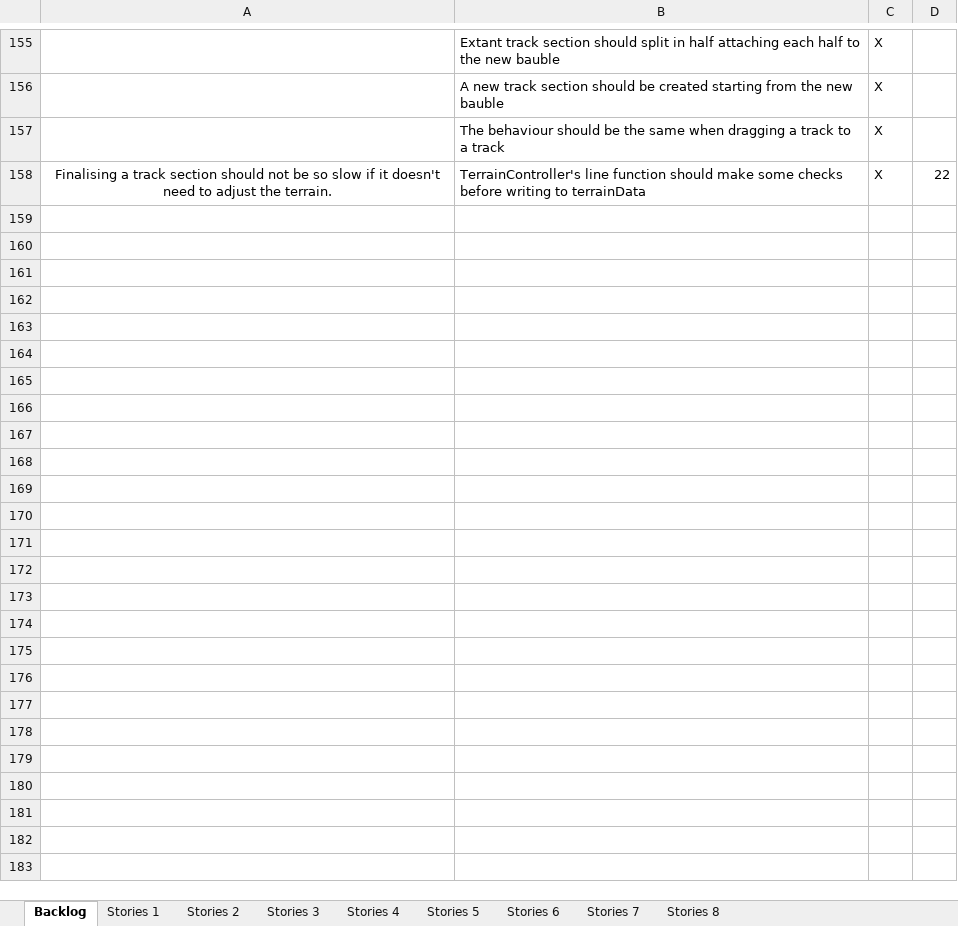
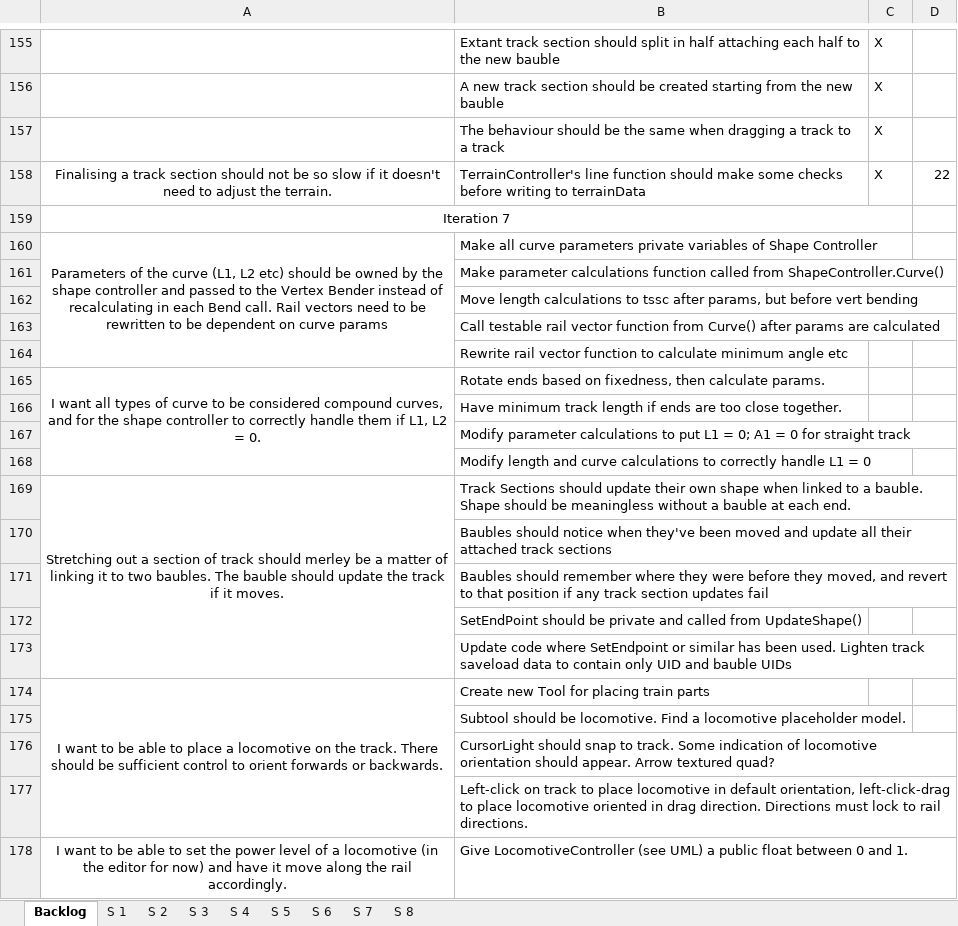
Before and after one commit to TurkeyXIII/Trains, an Excel workbook: Docs/User Stories and Task List.xlsx, sheet Backlog, drawn as a sheet; only a part is shown, gaps mark what is left out; values as stored, in another font and other column widths than the file's, no borders; the diff covers the shown part only; the diff names each change by its address in the sheet, - before the commit and + after, or states it on an @@ line.

Commit message:
The task list for iteration 7.

```diff
--- a/Docs/User Stories and Task List.xlsx (sheet Backlog)
+++ b/Docs/User Stories and Task List.xlsx (sheet Backlog)
-sheet tab: Stories 1
+sheet tab: S 1
-sheet tab: Stories 2
+sheet tab: S 2
-sheet tab: Stories 3
+sheet tab: S 3
-sheet tab: Stories 4
+sheet tab: S 4
-sheet tab: Stories 5
+sheet tab: S 5
-sheet tab: Stories 6
+sheet tab: S 6
-sheet tab: Stories 7
+sheet tab: S 7
-sheet tab: Stories 8
+sheet tab: S 8
+row 159: Iteration 7
+row 160: Parameters of the curve (L1, L2 etc) should be owned by the shape controller and passed to the Vertex Bender instead of recalculating in each Bend call. Rail vectors need to be rewritten to be dependent on curve params | Make all curve parameters private variables of Shape Controller
+row 161:  | Make parameter calculations function called from ShapeController.Curve()
+row 162:  | Move length calculations to tssc after params, but before vert bending
+row 163:  | Call testable rail vector function from Curve() after params are calculated
+row 164:  | Rewrite rail vector function to calculate minimum angle etc
+row 165: I want all types of curve to be considered compound curves, and for the shape controller to correctly handle them if L1, L2 = 0. | Rotate ends based on fixedness, then calculate params.
+row 166:  | Have minimum track length if ends are too close together.
+row 167:  | Modify parameter calculations to put L1 = 0; A1 = 0 for straight track
+row 168:  | Modify length and curve calculations to correctly handle L1 = 0
+row 169: Stretching out a section of track should merley be a matter of linking it to two baubles. The bauble should update the track if it moves. | Track Sections should update their own shape when linked to a bauble. Shape should be meaningless without a bauble at each end.
+row 170:  | Baubles should notice when they've been moved and update all their attached track sections
+row 171:  | Baubles should remember where they were before they moved, and revert to that position if any track section updates fail
+row 172:  | SetEndPoint should be private and called from UpdateShape()
+row 173:  | Update code where SetEndpoint or similar has been used. Lighten track saveload data to contain only UID and bauble UIDs
+row 174: I want to be able to place a locomotive on the track. There should be sufficient control to orient forwards or backwards. | Create new Tool for placing train parts
+row 175:  | Subtool should be locomotive. Find a locomotive placeholder model.
+row 176:  | CursorLight should snap to track. Some indication of locomotive orientation should appear. Arrow textured quad?
+row 177:  | Left-click on track to place locomotive in default orientation, left-click-drag to place locomotive oriented in drag direction. Directions must lock to rail directions.
+row 178: I want to be able to set the power level of a locomotive (in the editor for now) and have it move along the rail accordingly. | Give LocomotiveController (see UML) a public float between 0 and 1.
```
Also changed, not shown: 11 added rows elsewhere in this sheet, sheet S 8, sheet S 7.
